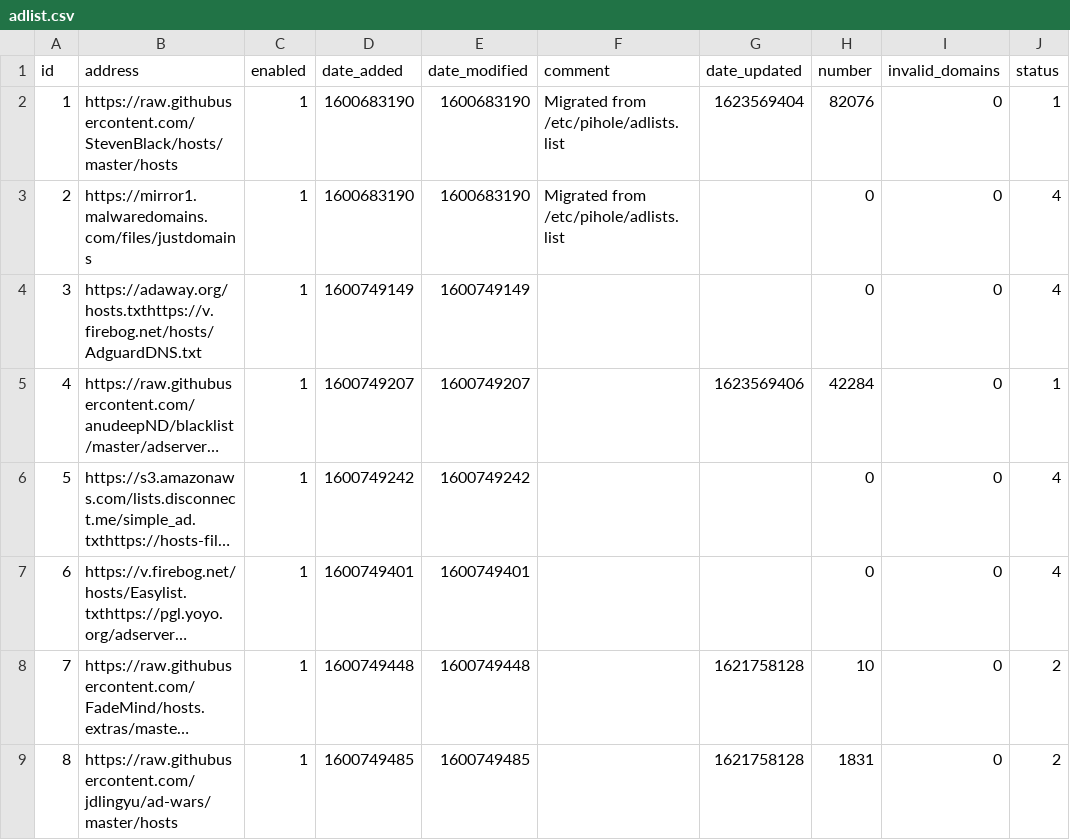
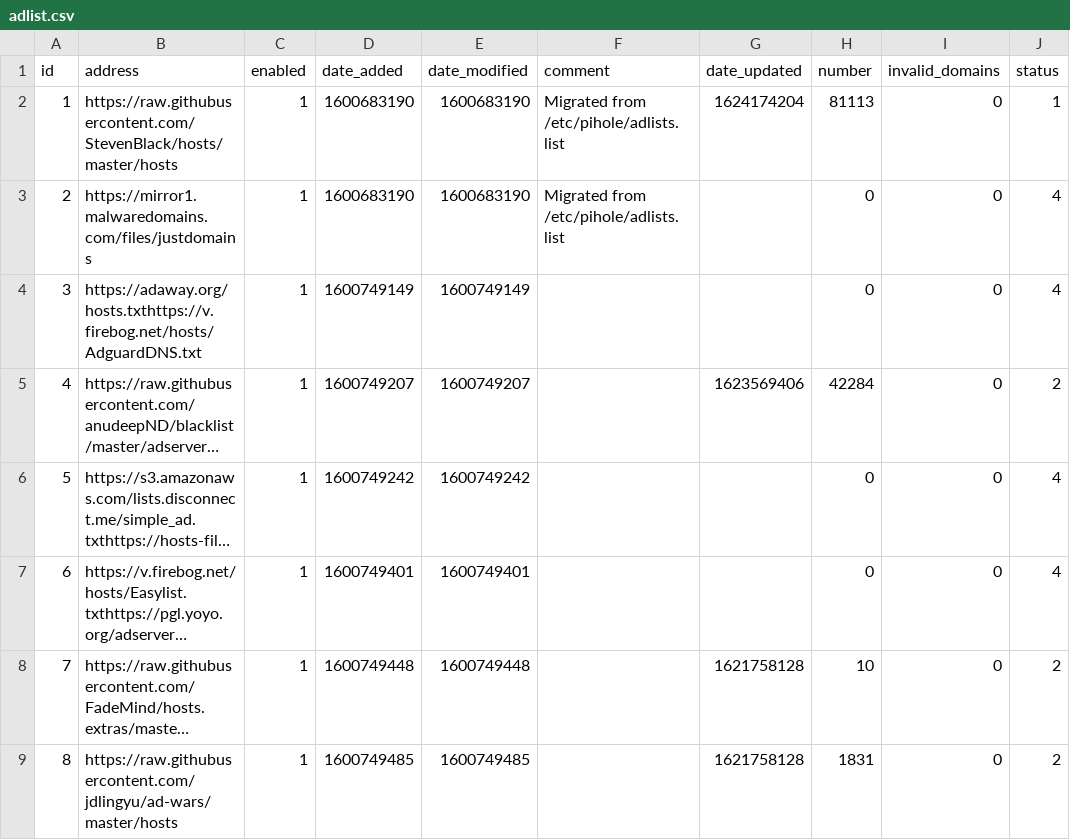
Before and after one commit to johnr9816/my-pihole-lists, a CSV file: adlist.csv, drawn as a sheet; long unchanged cells end in …; the diff names each change by its address in the sheet, - before the commit and + after, or states it on an @@ line.

Commit message:
Updated June 20, 2021  4:00AM

```diff
--- a/adlist.csv
+++ b/adlist.csv
-G2 (date_updated): 1623569404
+G2 (date_updated): 1624174204
-H2 (number): 82076
+H2 (number): 81113
-J5 (status): 1
+J5 (status): 2
```
